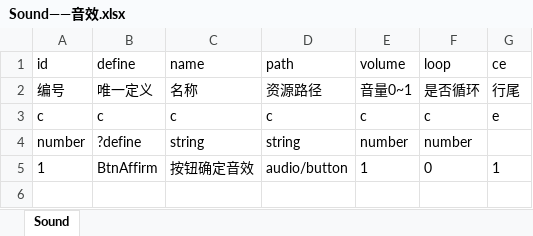
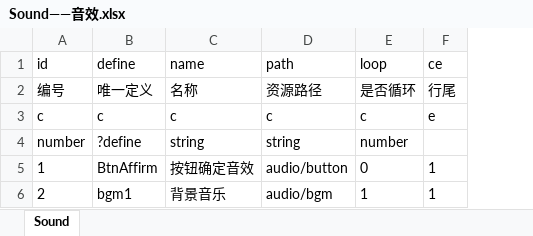
Before and after one commit to Gifan/ClientFramework, an Excel workbook: excel/Sound——音效.xlsx, sheet Sound, drawn as a sheet; values as stored, in another font and other column widths than the file's, no borders; removed rows and columns are numbered as before the commit, all else as after; the diff names each change by its address in the sheet, - before the commit and + after, or states it on an @@ line.

```diff
--- a/excel/Sound——音效.xlsx (sheet Sound)
+++ b/excel/Sound——音效.xlsx (sheet Sound)
-column E (volume), rows 2-5: 音量0~1 | c | number | 1
+row 6: 2 | bgm1 | 背景音乐 | audio/bgm | 1 | 1
```
Also changed, not shown: 13 other files.
